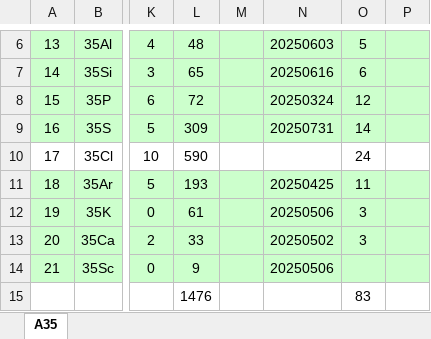
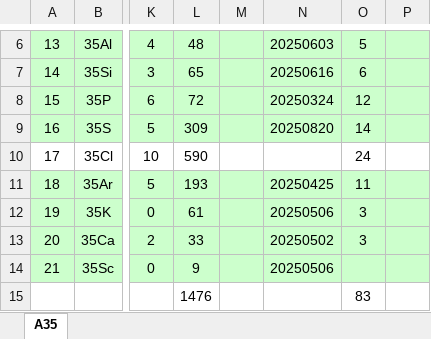
Before and after one commit to sunlijie-msu/ENSDF, an Excel workbook: Statistics.xlsx, sheet A35, drawn as a sheet; only a part is shown, gaps mark what is left out; values as stored, in another font and other column widths than the file's, no borders; conditional formats not drawn; the diff names each change by its address in the sheet, - before the commit and + after, or states it on an @@ line.

Commit message:
Update S35 adopted and decay data, revise statistics
Added notes on questionable gamma transitions and updated transition assignments in S35_34s_d_pg.ens. Revised S35_adopted.ens by removing or updating questionable levels and transitions, clarifying multipolarities, and correcting cross-references and comments. Updated Statistics.xlsx with new data.

```diff
--- a/Statistics.xlsx (sheet A35)
+++ b/Statistics.xlsx (sheet A35)
-N9: 20250731
+N9: 20250820
```
Also changed, not shown: 2 other files.
